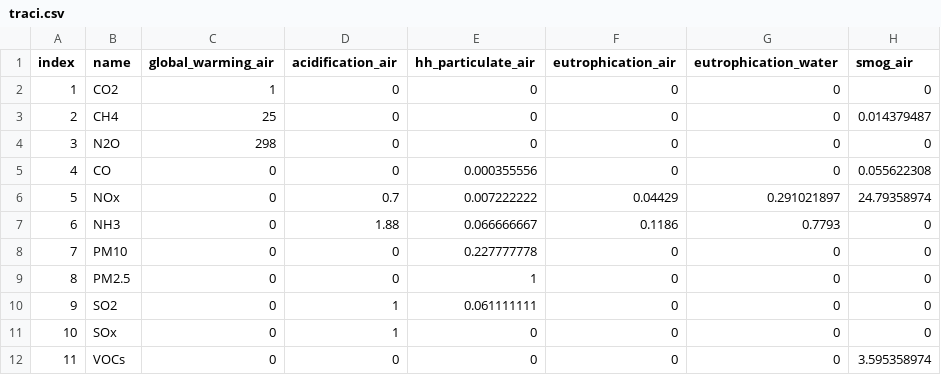
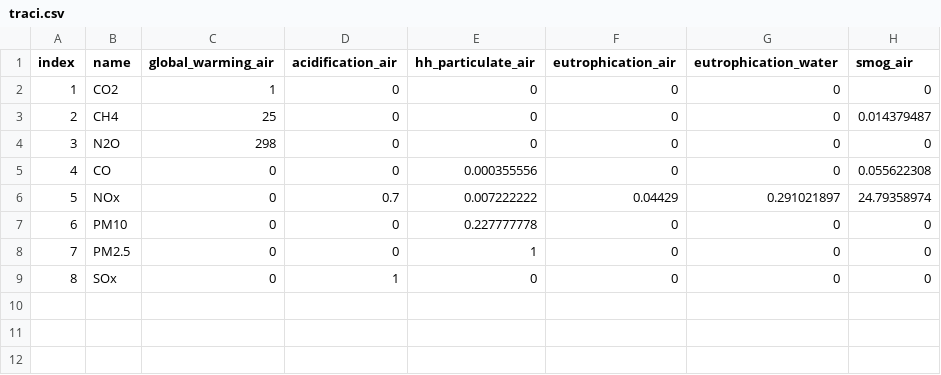
Before and after one commit to ucdavis/LCA, a CSV file: data/traci.csv, drawn as a sheet; removed rows and columns are numbered as before the commit, all else as after; the diff names each change by its address in the sheet, - before the commit and + after, or states it on an @@ line.

Commit message:
new data

```diff
--- a/data/traci.csv
+++ b/data/traci.csv
-row 7: 6 | NH3 | 0 | 1.88 | 0.066666667 | 0.1186 | 0.7793 | 0
@@ column A (index) renumbered between rows 7 and 9 @@
-row 10: 9 | SO2 | 0 | 1 | 0.061111111 | 0 | 0 | 0
-row 12: 11 | VOCs | 0 | 0 | 0 | 0 | 0 | 3.595358974
```
Also changed, not shown: data/lci.csv.
